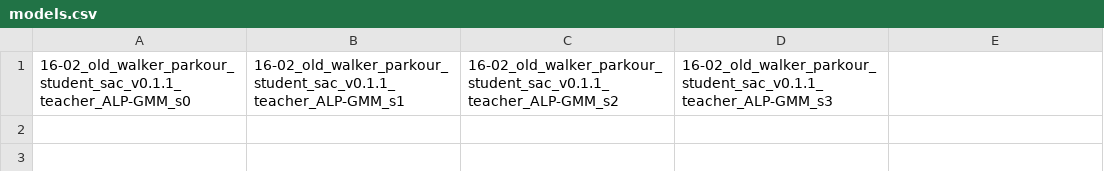
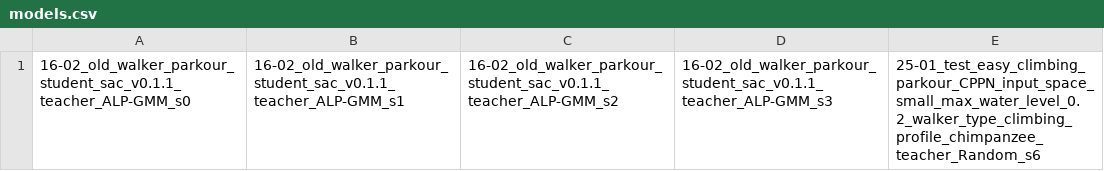
Before and after one commit to pgermon/teach_DRL_demo, a CSV file: models.csv, drawn as a sheet.

```diff
--- a/models.csv
+++ b/models.csv
@@ -1 +1 @@
-16-02_old_walker_parkour_student_sac_v0.1.1_teacher_ALP-GMM_s0,16-02_old_walker_parkour_student_sac_v0.1.1_teacher_ALP-GMM_s1,16-02_old_walker_parkour_student_sac_v0.1.1_teacher_ALP-GMM_s2,16-02_old_walker_parkour_student_sac_v0.1.1_teacher_ALP-GMM_s3
+16-02_old_walker_parkour_student_sac_v0.1.1_teacher_ALP-GMM_s0,16-02_old_walker_parkour_student_sac_v0.1.1_teacher_ALP-GMM_s1,16-02_old_walker_parkour_student_sac_v0.1.1_teacher_ALP-GMM_s2,16-02_old_walker_parkour_student_sac_v0.1.1_teacher_ALP-GMM_s3,25-01_test_easy_climbing_parkour_CPPN_input_space_small_max_water_level_0.2_walker_type_climbing_profile_chimpanzee_teacher_Random_s6
```
Also changed, not shown: 12 other files.
